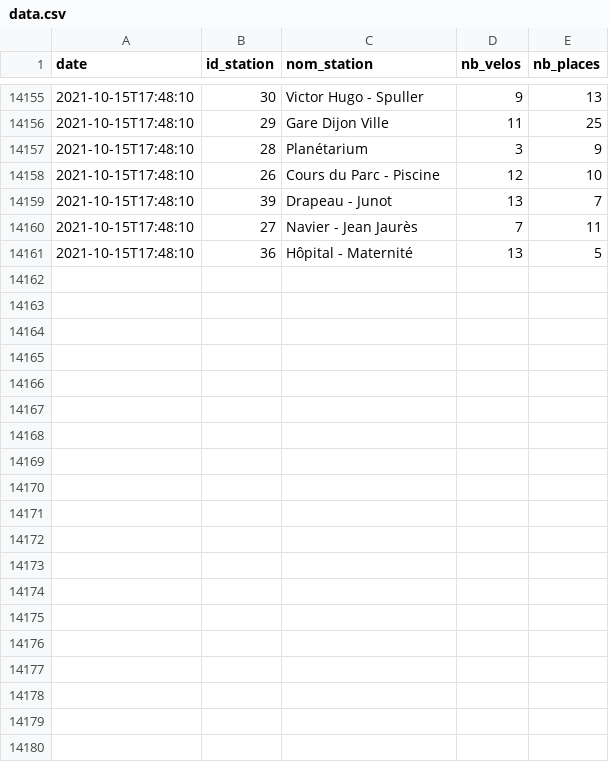
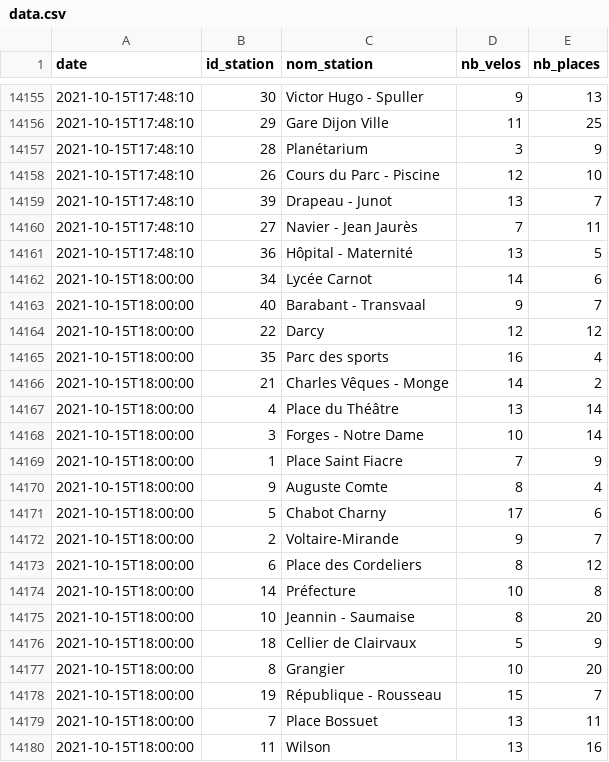
Before and after one commit to AntoineAugusti/diviavelodi-data, a CSV file: data/data.csv, drawn as a sheet; only a part is shown, gaps mark what is left out; the diff covers the shown part only; the diff names each change by its address in the sheet, - before the commit and + after, or states it on an @@ line.

```diff
--- a/data/data.csv
+++ b/data/data.csv
+row 14162: 2021-10-15T18:00:00 | 34 | Lycée Carnot | 14 | 6
+row 14163: 2021-10-15T18:00:00 | 40 | Barabant - Transvaal | 9 | 7
+row 14164: 2021-10-15T18:00:00 | 22 | Darcy | 12 | 12
+row 14165: 2021-10-15T18:00:00 | 35 | Parc des sports | 16 | 4
+row 14166: 2021-10-15T18:00:00 | 21 | Charles Vêques - Monge | 14 | 2
+row 14167: 2021-10-15T18:00:00 | 4 | Place du Théâtre | 13 | 14
+row 14168: 2021-10-15T18:00:00 | 3 | Forges - Notre Dame | 10 | 14
+row 14169: 2021-10-15T18:00:00 | 1 | Place Saint Fiacre | 7 | 9
+row 14170: 2021-10-15T18:00:00 | 9 | Auguste Comte | 8 | 4
+row 14171: 2021-10-15T18:00:00 | 5 | Chabot Charny | 17 | 6
+row 14172: 2021-10-15T18:00:00 | 2 | Voltaire-Mirande | 9 | 7
+row 14173: 2021-10-15T18:00:00 | 6 | Place des Cordeliers | 8 | 12
+row 14174: 2021-10-15T18:00:00 | 14 | Préfecture | 10 | 8
+row 14175: 2021-10-15T18:00:00 | 10 | Jeannin - Saumaise | 8 | 20
+row 14176: 2021-10-15T18:00:00 | 18 | Cellier de Clairvaux | 5 | 9
+row 14177: 2021-10-15T18:00:00 | 8 | Grangier | 10 | 20
+row 14178: 2021-10-15T18:00:00 | 19 | République - Rousseau | 15 | 7
+row 14179: 2021-10-15T18:00:00 | 7 | Place Bossuet | 13 | 11
+row 14180: 2021-10-15T18:00:00 | 11 | Wilson | 13 | 16
```
Also changed, not shown: 21 added rows elsewhere in this file.
